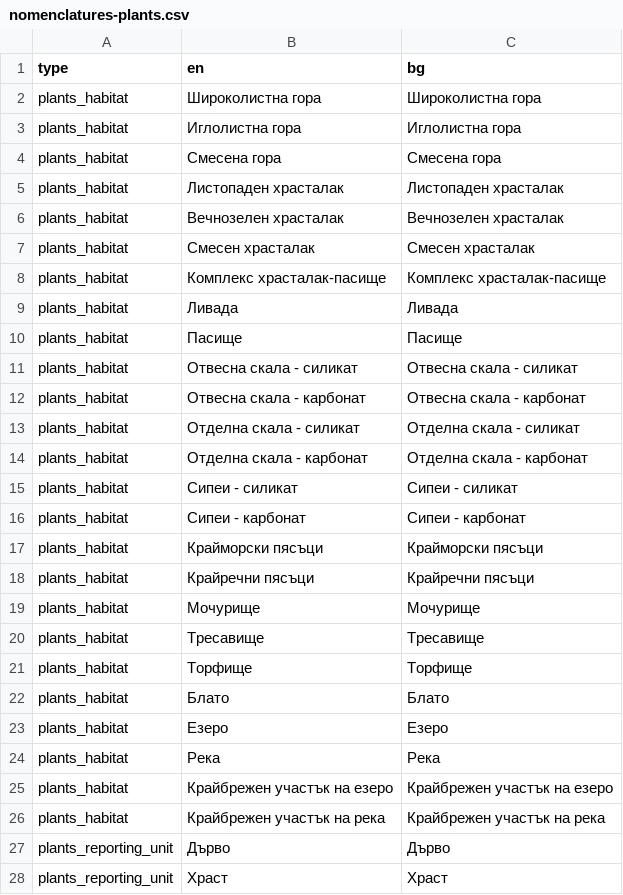
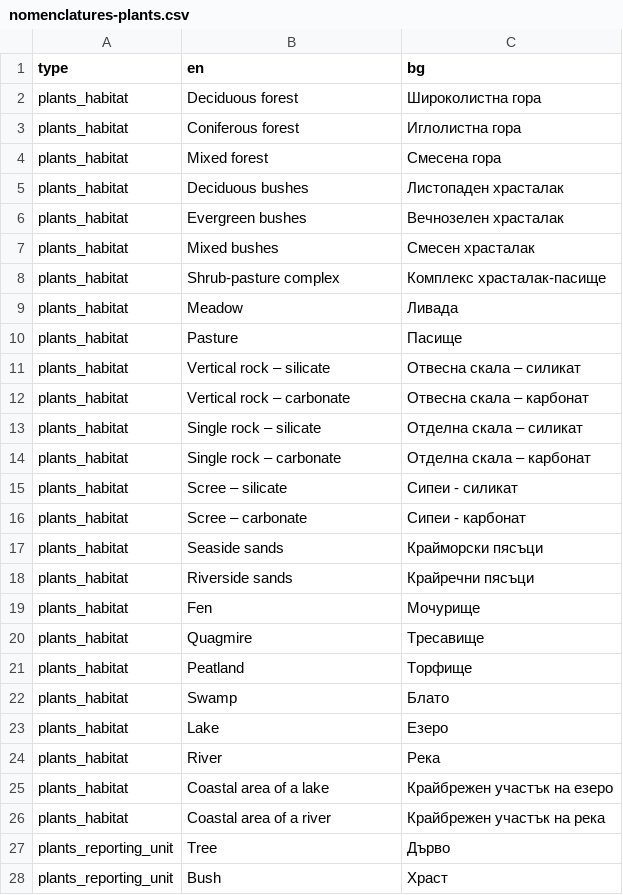
Before and after one commit to BspbOrg/smartbirds-server, a CSV file: data/nomenclatures-plants.csv, drawn as a sheet; only a part is shown; the diff covers the shown part only.

```diff
--- a/data/nomenclatures-plants.csv
+++ b/data/nomenclatures-plants.csv
@@ -1,28 +1,28 @@
 type;en;bg
-plants_habitat;Широколистна гора;Широколистна гора
-plants_habitat;Иглолистна гора;Иглолистна гора
-plants_habitat;Смесена гора;Смесена гора
-plants_habitat;Листопаден храсталак;Листопаден храсталак
-plants_habitat;Вечнозелен храсталак;Вечнозелен храсталак
-plants_habitat;Смесен храсталак;Смесен храсталак
-plants_habitat;Комплекс храсталак-пасище;Комплекс храсталак-пасище
-plants_habitat;Ливада;Ливада
-plants_habitat;Пасище;Пасище
-plants_habitat;Отвесна скала - силикат;Отвесна скала - силикат
-plants_habitat;Отвесна скала - карбонат;Отвесна скала - карбонат
-plants_habitat;Отделна скала - силикат;Отделна скала - силикат
-plants_habitat;Отделна скала - карбонат;Отделна скала - карбонат
-plants_habitat;Сипеи - силикат;Сипеи - силикат
-plants_habitat;Сипеи - карбонат;Сипеи - карбонат
-plants_habitat;Крайморски пясъци;Крайморски пясъци
-plants_habitat;Крайречни пясъци;Крайречни пясъци
-plants_habitat;Мочурище;Мочурище
-plants_habitat;Тресавище;Тресавище
-plants_habitat;Торфище;Торфище
-plants_habitat;Блато;Блато
-plants_habitat;Езеро;Езеро
-plants_habitat;Река;Река
-plants_habitat;Крайбрежен участък на езеро;Крайбрежен участък на езеро
-plants_habitat;Крайбрежен участък на река;Крайбрежен участък на река
-plants_reporting_unit;Дърво;Дърво
-plants_reporting_unit;Храст;Храст
+plants_habitat;Deciduous forest;Широколистна гора
+plants_habitat;Coniferous forest;Иглолистна гора
+plants_habitat;Mixed forest;Смесена гора
+plants_habitat;Deciduous bushes;Листопаден храсталак
+plants_habitat;Evergreen bushes;Вечнозелен храсталак
+plants_habitat;Mixed bushes;Смесен храсталак
+plants_habitat;Shrub-pasture complex;Комплекс храсталак-пасище
+plants_habitat;Meadow;Ливада
+plants_habitat;Pasture;Пасище
+plants_habitat;Vertical rock – silicate;Отвесна скала – силикат
+plants_habitat;Vertical rock – carbonate;Отвесна скала – карбонат
+plants_habitat;Single rock – silicate;Отделна скала – силикат
+plants_habitat;Single rock – carbonate;Отделна скала – карбонат
+plants_habitat;Scree – silicate;Сипеи - силикат
+plants_habitat;Scree – carbonate;Сипеи - карбонат
+plants_habitat;Seaside sands;Крайморски пясъци
+plants_habitat;Riverside sands;Крайречни пясъци
+plants_habitat;Fen;Мочурище
+plants_habitat;Quagmire;Тресавище
+plants_habitat;Peatland;Торфище
+plants_habitat;Swamp;Блато
+plants_habitat;Lake;Езеро
+plants_habitat;River;Река
+plants_habitat;Coastal area of a lake;Крайбрежен участък на езеро
+plants_habitat;Coastal area of a river;Крайбрежен участък на река
+plants_reporting_unit;Tree;Дърво
+plants_reporting_unit;Bush;Храст
```
Also changed, not shown: 24 edited cells elsewhere in this file, data/species_plants.csv.
